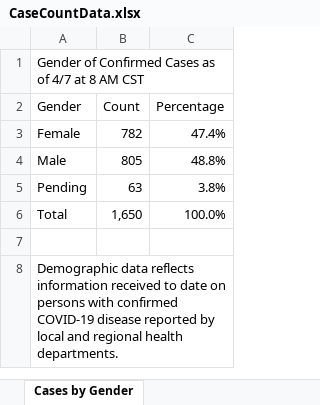
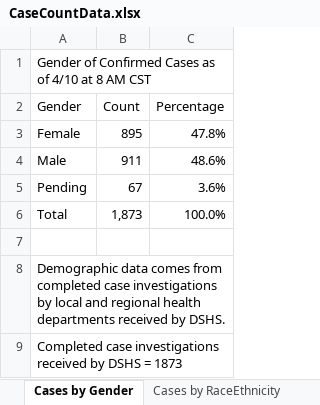
Before and after one commit to zdsteele/covidtexas, an Excel workbook: CaseCountData.xlsx, sheet Cases by Gender, drawn as a sheet; values as stored, in another font and other column widths than the file's, no borders; the diff names each change by its address in the sheet, - before the commit and + after, or states it on an @@ line.

```diff
--- a/CaseCountData.xlsx (sheet Cases by Gender)
+++ b/CaseCountData.xlsx (sheet Cases by Gender)
+sheet tab: Cases by RaceEthnicity
-A1 (Gender): …as of 4/7 at 8…
+A1 (Gender): …as of 4/10 at 8…
-B3 (Count): 782
+B3 (Count): 895
-C3 (Percentage): 47.4%
+C3 (Percentage): 47.8%
-B4 (Count): 805
+B4 (Count): 911
-C4 (Percentage): 48.8%
+C4 (Percentage): 48.6%
-B5 (Count): 63
+B5 (Count): 67
-C5 (Percentage): 3.8%
+C5 (Percentage): 3.6%
-B6 (Count): 1,650
+B6 (Count): 1,873
-A8 (Gender): Demographic data reflects information received to date on persons with confirmed COVID-19 disease reported by local and regional health departments.
+A8 (Gender): Demographic data comes from completed case investigations by local and regional health departments received by DSHS.
+row 9: Completed case investigations received by DSHS = 1873
```
Also changed, not shown: sheet Cases and Fatalities, sheet Cases by Age Groups, sheet Hospitalizations, sheet Tests, formulas that keep their value, Texas COVID-19 Case Count Data by County.xlsx, 12 other files.
